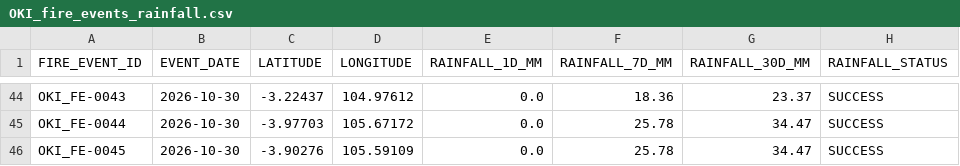
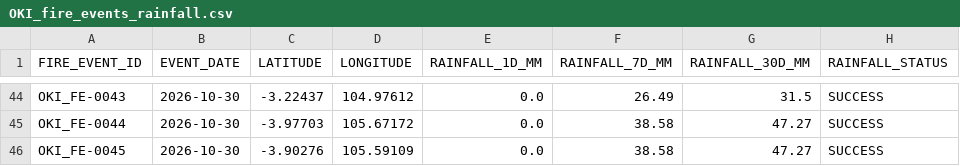
Before and after one commit to Indrmlnaa/Fire_Monitoring, a CSV file: data/v2/processed/OKI_fire_events_rainfall.csv, drawn as a sheet; only a part is shown, gaps mark what is left out; the diff covers the shown part only; the diff names each change by its address in the sheet, - before the commit and + after, or states it on an @@ line.

```diff
--- a/data/v2/processed/OKI_fire_events_rainfall.csv
+++ b/data/v2/processed/OKI_fire_events_rainfall.csv
-F44 (RAINFALL_7D_MM): 18.36
+F44 (RAINFALL_7D_MM): 26.49
-G44 (RAINFALL_30D_MM): 23.37
+G44 (RAINFALL_30D_MM): 31.5
-F45:F46 (RAINFALL_7D_MM): 25.78
+F45:F46 (RAINFALL_7D_MM): 38.58
-G45:G46 (RAINFALL_30D_MM): 34.47
+G45:G46 (RAINFALL_30D_MM): 47.27
```
Also changed, not shown: 36 edited cells elsewhere in this file.
